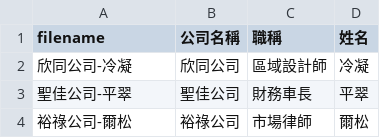
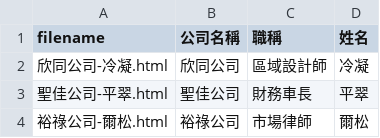
Before and after one commit to pulipulichen/HTML-Mail-Merger, a CSV file: data.csv, drawn as a sheet.

```diff
--- a/data.csv
+++ b/data.csv
@@ -1,4 +1,4 @@
 filename,公司名稱,職稱,姓名
-欣同公司-冷凝,欣同公司,區域設計師,冷凝
-聖佳公司-平翠,聖佳公司,財務車長,平翠
-裕祿公司-爾松,裕祿公司,市場律師,爾松
+欣同公司-冷凝.html,欣同公司,區域設計師,冷凝
+聖佳公司-平翠.html,聖佳公司,財務車長,平翠
+裕祿公司-爾松.html,裕祿公司,市場律師,爾松
```
Also changed, not shown: 3 other files.
